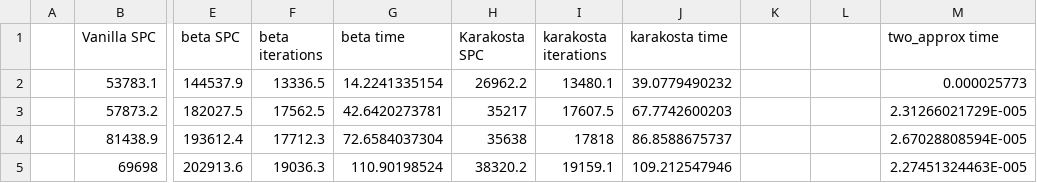
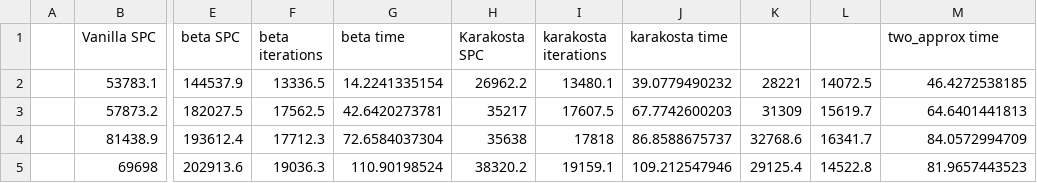
Before and after one commit to jinpan/6.854-project, a CSV file: src/data5/nodes.pkl_1386712922_result.csv, drawn as a sheet; only a part is shown, gaps mark what is left out; the diff names each change by its address in the sheet, - before the commit and + after, or states it on an @@ line.

```diff
--- a/src/data5/nodes.pkl_1386712922_result.csv
+++ b/src/data5/nodes.pkl_1386712922_result.csv
-K2: (empty)
+K2: 28221
-L2: (empty)
+L2: 14072.5
-M2 (two_approx time): 0.000025773
+M2 (two_approx time): 46.4272538185
-K3: (empty)
+K3: 31309
-L3: (empty)
+L3: 15619.7
-M3 (two_approx time): 2.31266021729E-005
+M3 (two_approx time): 64.6401441813
-K4: (empty)
+K4: 32768.6
-L4: (empty)
+L4: 16341.7
-M4 (two_approx time): 2.67028808594E-005
+M4 (two_approx time): 84.0572994709
-K5: (empty)
+K5: 29125.4
-L5: (empty)
+L5: 14522.8
-M5 (two_approx time): 2.27451324463E-005
+M5 (two_approx time): 81.9657443523
```
Also changed, not shown: src/data5/commodities.pkl_1386712922_result.csv, src/data5/distributions.pkl_1386712922_result.csv, 2 other files.
